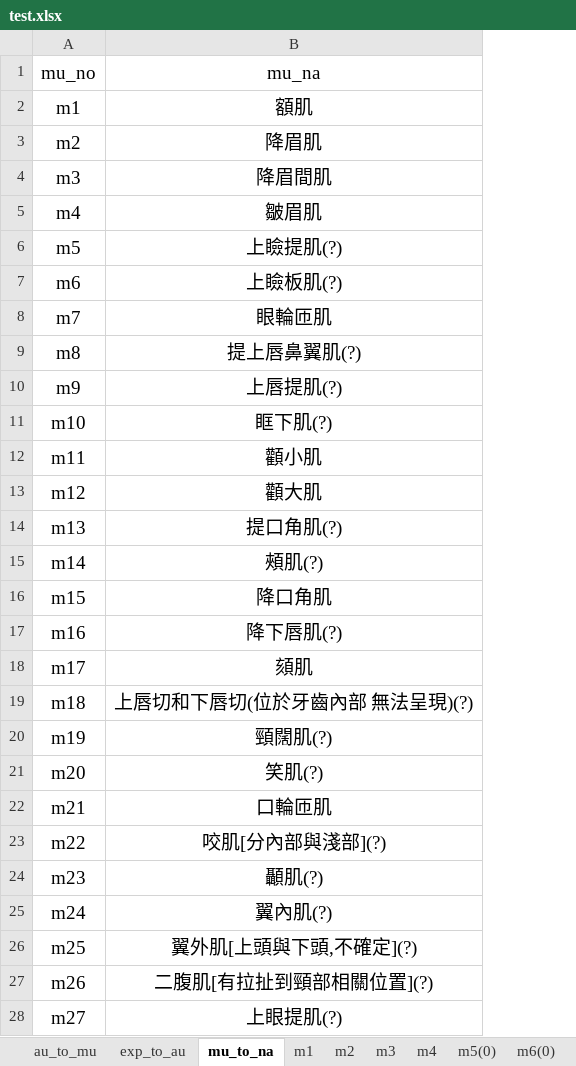
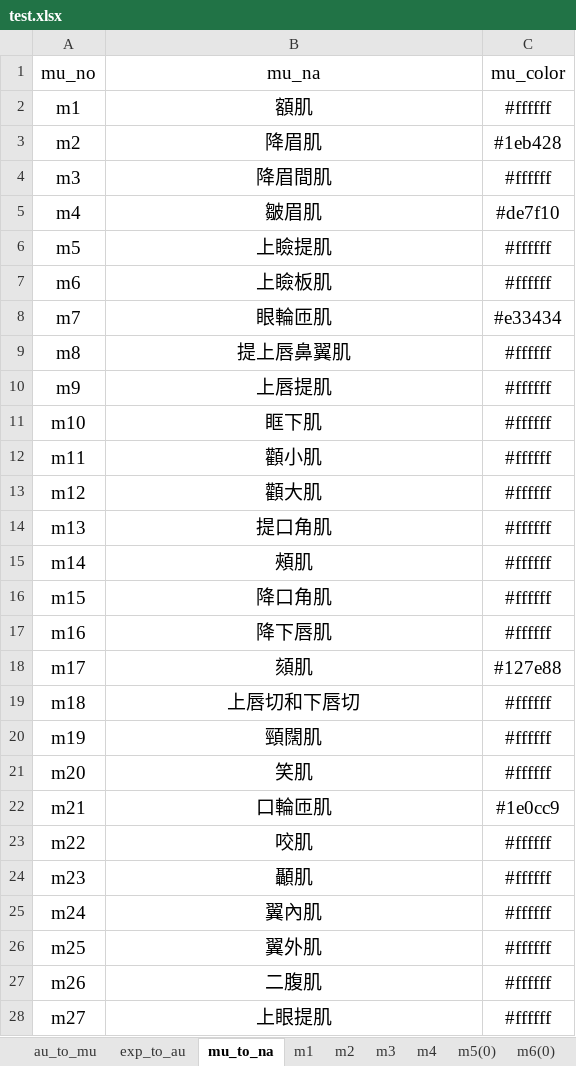
Before and after one commit to Meatballs-PNG/DL-for-Facial-expression-muscle-movement-assessments, an Excel workbook: 肌肉定位點/test.xlsx, sheet mu_to_na, drawn as a sheet; values as stored, in another font and other column widths than the file's, no borders; the diff names each change by its address in the sheet, - before the commit and + after, or states it on an @@ line.

```diff
--- a/肌肉定位點/test.xlsx (sheet mu_to_na)
+++ b/肌肉定位點/test.xlsx (sheet mu_to_na)
+column C (mu_color), rows 2-28: #ffffff | #1eb428 | #ffffff | #de7f10 | #ffffff | #ffffff | #e33434 | #ffffff | #ffffff | #ffffff | #ffffff | #ffffff | #ffffff | #ffffff | #ffffff | #ffffff | #127e88 | #ffffff | #ffffff | #ffffff | #1e0cc9 | #ffffff | #ffffff | #ffffff | #ffffff | #ffffff | #ffffff
-B6 (mu_na): 上瞼提肌(?)
+B6 (mu_na): 上瞼提肌
-B7 (mu_na): 上瞼板肌(?)
+B7 (mu_na): 上瞼板肌
-B9 (mu_na): 提上唇鼻翼肌(?)
+B9 (mu_na): 提上唇鼻翼肌
-B10 (mu_na): 上唇提肌(?)
+B10 (mu_na): 上唇提肌
-B11 (mu_na): 眶下肌(?)
+B11 (mu_na): 眶下肌
-B14 (mu_na): 提口角肌(?)
+B14 (mu_na): 提口角肌
-B15 (mu_na): 頰肌(?)
+B15 (mu_na): 頰肌
-B17 (mu_na): 降下唇肌(?)
+B17 (mu_na): 降下唇肌
-B19 (mu_na): 上唇切和下唇切(位於牙齒內部 無法呈現)(?)
+B19 (mu_na): 上唇切和下唇切
-B20 (mu_na): 頸闊肌(?)
+B20 (mu_na): 頸闊肌
-B21 (mu_na): 笑肌(?)
+B21 (mu_na): 笑肌
-B23 (mu_na): 咬肌[分內部與淺部](?)
+B23 (mu_na): 咬肌
-B24 (mu_na): 顳肌(?)
+B24 (mu_na): 顳肌
-B25 (mu_na): 翼內肌(?)
+B25 (mu_na): 翼內肌
-B26 (mu_na): 翼外肌[上頭與下頭,不確定](?)
+B26 (mu_na): 翼外肌
-B27 (mu_na): 二腹肌[有拉扯到頸部相關位置](?)
+B27 (mu_na): 二腹肌
-B28 (mu_na): 上眼提肌(?)
+B28 (mu_na): 上眼提肌
```
Also changed, not shown: sheet m2, sheet exp_to_au, 1 other file.
